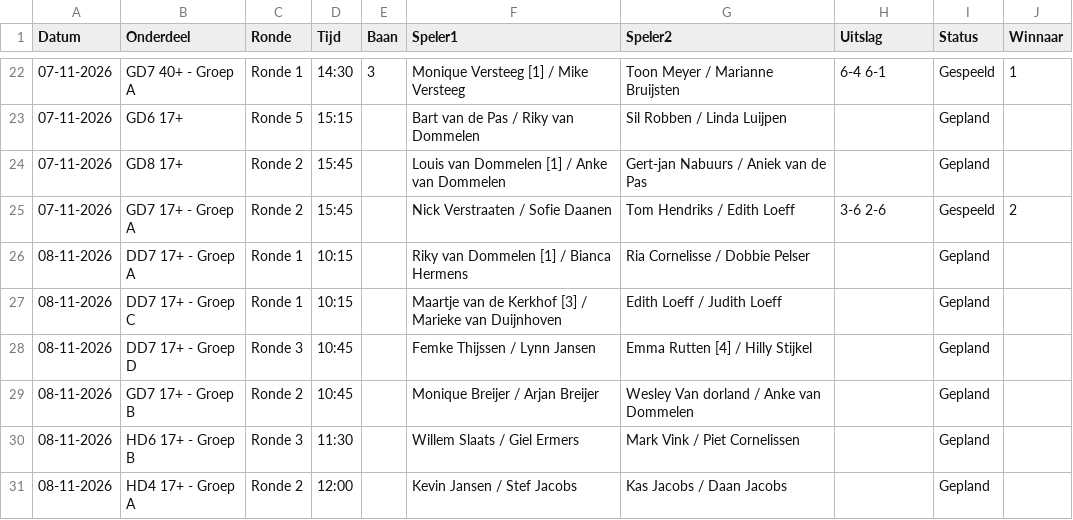
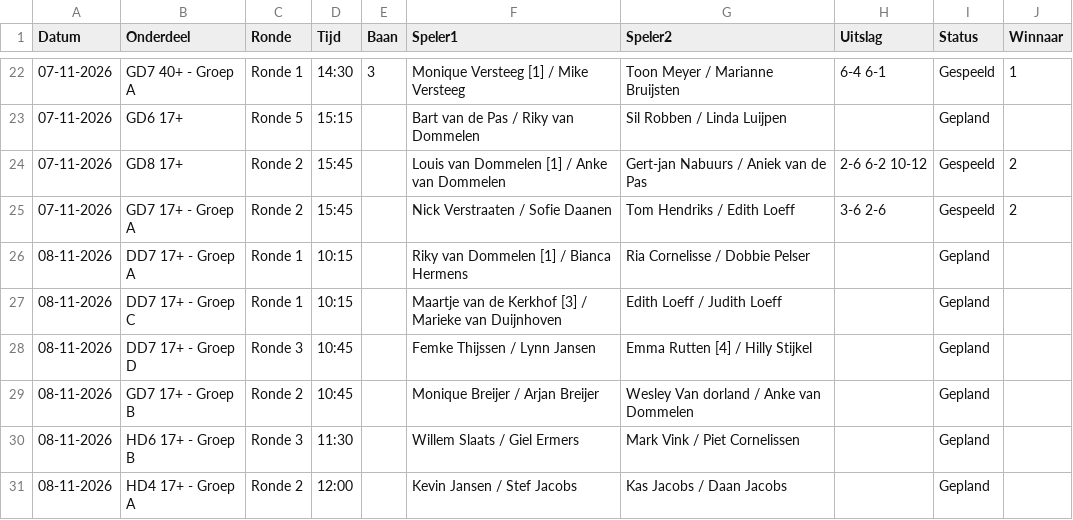
Before and after one commit to Frank2601/nick-fleuren-open, a CSV file: wedstrijden.csv, drawn as a sheet; only a part is shown, gaps mark what is left out.

Commit message:
Uitslagen bijgewerkt 17:55

```diff
--- a/wedstrijden.csv
+++ b/wedstrijden.csv
@@ -23,3 +23,3 @@ Datum,Onderdeel,Ronde,Tijd,Baan,Speler1,Speler2,Uitslag,Status,Winnaar
 07-11-2026,GD6 17+,Ronde 5,15:15,,Bart van de Pas / Riky van Dommelen,Sil Robben / Linda Luijpen,,Gepland,
-07-11-2026,GD8 17+,Ronde 2,15:45,,Louis van Dommelen [1] / Anke van Dommelen,Gert-jan Nabuurs / Aniek van de Pas,,Gepland,
+07-11-2026,GD8 17+,Ronde 2,15:45,,Louis van Dommelen [1] / Anke van Dommelen,Gert-jan Nabuurs / Aniek van de Pas,2-6 6-2 10-12,Gespeeld,2
 07-11-2026,GD7 17+ - Groep A,Ronde 2,15:45,,Nick Verstraaten / Sofie Daanen,Tom Hendriks / Edith Loeff,3-6 2-6,Gespeeld,2
```
